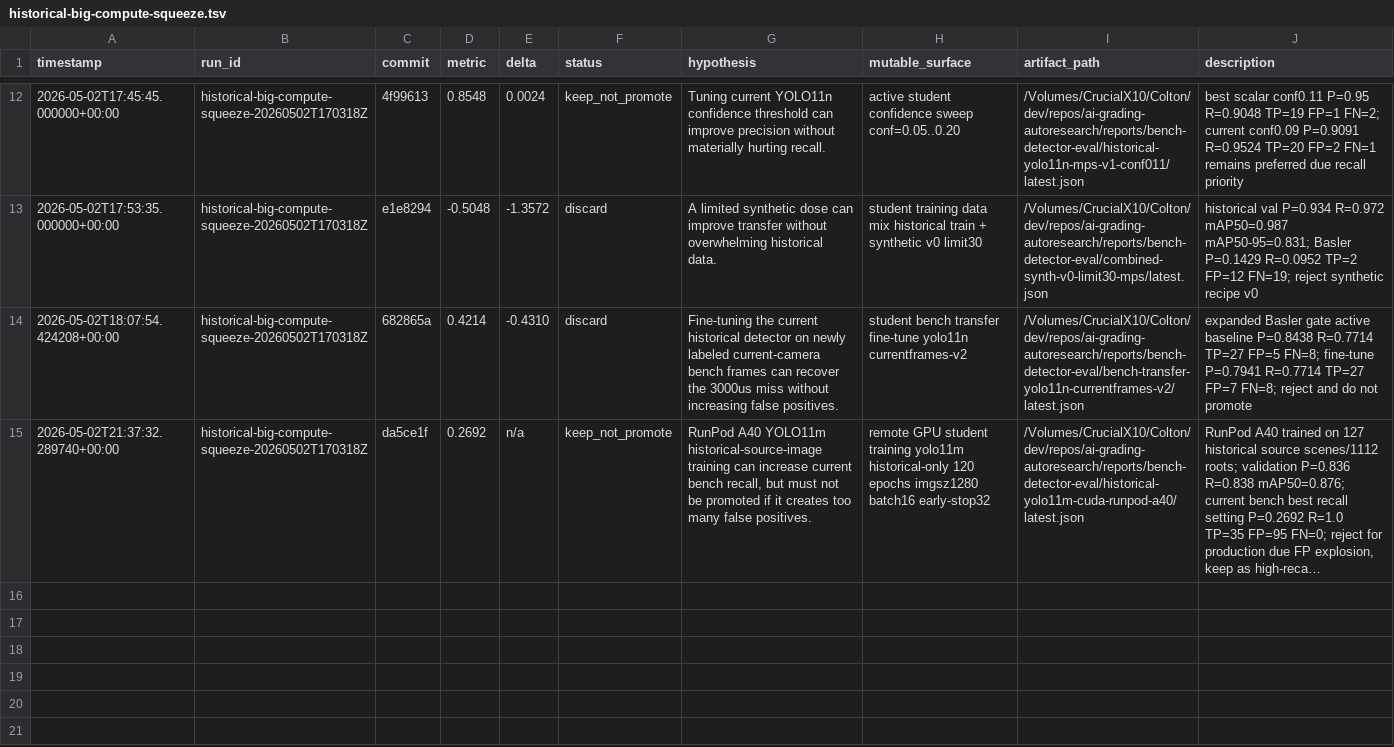
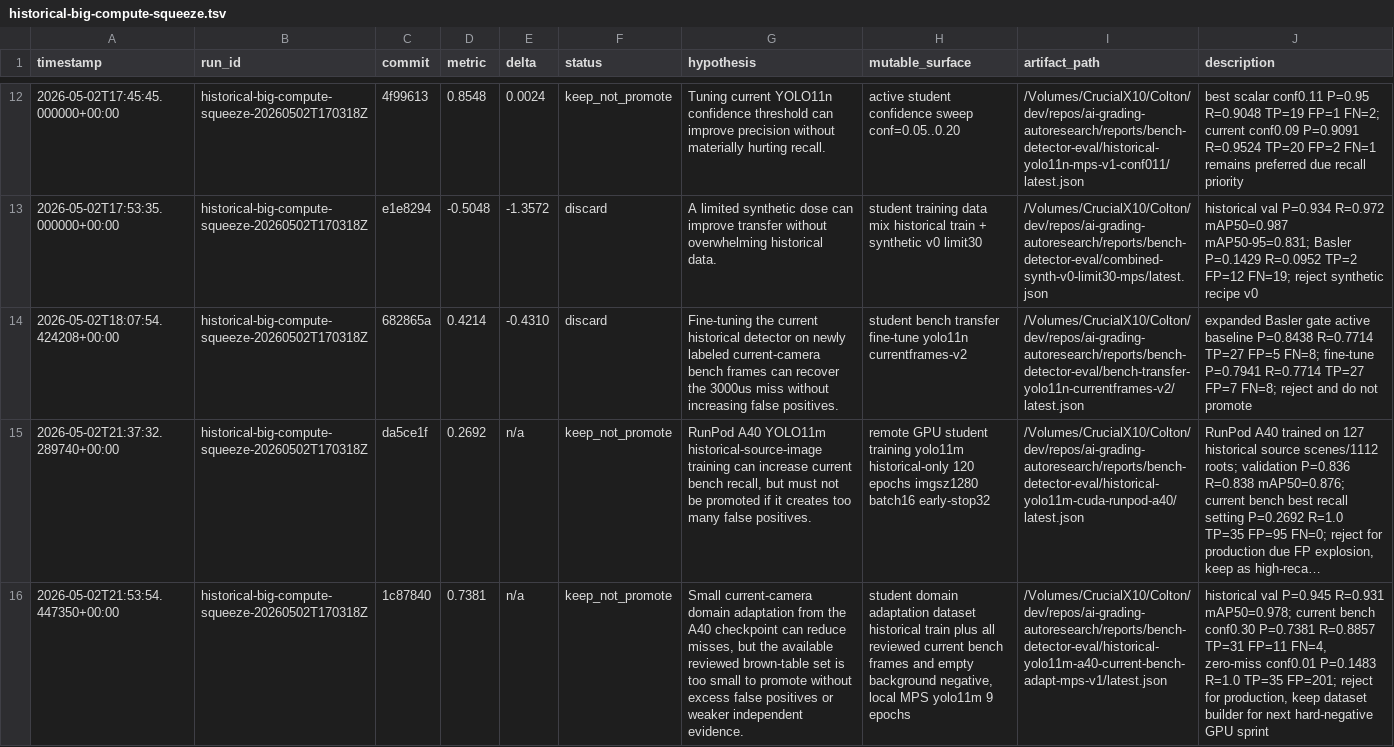
Before and after one commit to coltonheil/autoresearch, a TSV file: results/ai-grading-autoresearch/historical-big-compute-squeeze.tsv, drawn as a sheet; only a part is shown, gaps mark what is left out; long unchanged cells end in …; the diff names each change by its address in the sheet, - before the commit and + after, or states it on an @@ line.

Commit message:
ai grading: record domain adaptation rejection

```diff
--- a/results/ai-grading-autoresearch/historical-big-compute-squeeze.tsv
+++ b/results/ai-grading-autoresearch/historical-big-compute-squeeze.tsv
+row 16: 2026-05-02T21:53:54.447350+00:00 | historical-big-compute-squeeze-20260502T170318Z | 1c87840 | 0.7381 | n/a | keep_not_promote | Small current-camera domain adaptation from the A40 checkpoint can reduce misses, but the available reviewed brown-table set is too small to promote without excess false positives or weaker independent evidence. | student domain adaptation dataset historical train plus all reviewed current bench frames and empty background negative, local MPS yolo11m 9 epochs | /Volumes/CrucialX10/Colton/dev/repos/ai-grading-autoresearch/reports/bench-detector-eval/historical-yolo11m-a40-current-bench-adapt-mps-v1/latest.json | historical val P=0.945 R=0.931 mAP50=0.978; current bench conf0.30 P=0.7381 R=0.8857 TP=31 FP=11 FN=4, zero-miss conf0.01 P=0.1483 R=1.0 TP=35 FP=201; reject for production, keep dataset builder for next hard-negative GPU sprint
```
